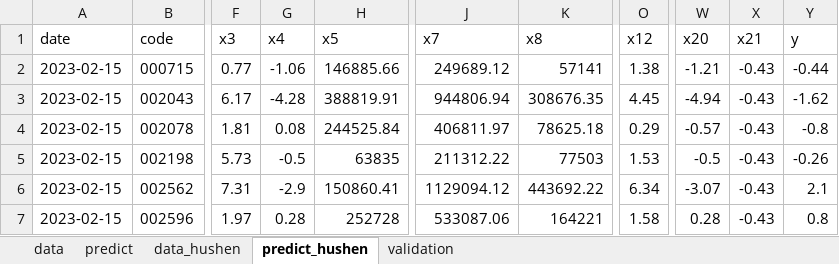
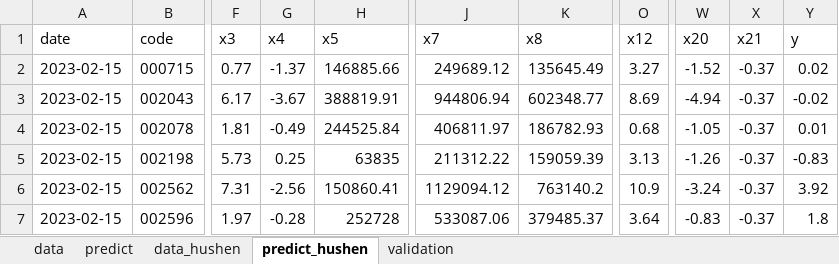
Before and after one commit to lvseouren/stock_pick, an Excel workbook: MachineLearning/data/stock_3yang1tiao.xlsx, sheet predict_hushen, drawn as a sheet; only a part is shown, gaps mark what is left out; values as stored, in another font and other column widths than the file's, no borders; the diff covers the shown part only; the diff names each change by its address in the sheet, - before the commit and + after, or states it on an @@ line.

```diff
--- a/MachineLearning/data/stock_3yang1tiao.xlsx (sheet predict_hushen)
+++ b/MachineLearning/data/stock_3yang1tiao.xlsx (sheet predict_hushen)
-G2 (x4): -1.06
+G2 (x4): -1.37
-K2 (x8): 57141
+K2 (x8): 135645.49
-O2 (x12): 1.38
+O2 (x12): 3.27
-W2 (x20): -1.21
+W2 (x20): -1.52
-X2:X7 (x21): -0.43
+X2:X7 (x21): -0.37
-Y2 (y): -0.44
+Y2 (y): 0.02
-G3 (x4): -4.28
+G3 (x4): -3.67
-K3 (x8): 308676.35
+K3 (x8): 602348.77
-O3 (x12): 4.45
+O3 (x12): 8.69
-Y3 (y): -1.62
+Y3 (y): -0.02
-G4 (x4): 0.08
+G4 (x4): -0.49
-K4 (x8): 78625.18
+K4 (x8): 186782.93
-O4 (x12): 0.29
+O4 (x12): 0.68
-W4 (x20): -0.57
+W4 (x20): -1.05
-Y4 (y): -0.8
+Y4 (y): 0.01
-G5 (x4): -0.5
+G5 (x4): 0.25
-K5 (x8): 77503
+K5 (x8): 159059.39
-O5 (x12): 1.53
+O5 (x12): 3.13
-W5 (x20): -0.5
+W5 (x20): -1.26
-Y5 (y): -0.26
+Y5 (y): -0.83
-G6 (x4): -2.9
+G6 (x4): -2.56
-K6 (x8): 443692.22
+K6 (x8): 763140.2
-O6 (x12): 6.34
+O6 (x12): 10.9
-W6 (x20): -3.07
+W6 (x20): -3.24
-Y6 (y): 2.1
+Y6 (y): 3.92
-G7 (x4): 0.28
+G7 (x4): -0.28
-K7 (x8): 164221
+K7 (x8): 379485.37
-O7 (x12): 1.58
+O7 (x12): 3.64
-W7 (x20): 0.28
+W7 (x20): -0.83
-Y7 (y): 0.8
+Y7 (y): 1.8
```
Also changed, not shown: 1 removed row and 28 edited cells elsewhere in this sheet, sheet data, sheet predict, MachineLearning/data/stock_3yang.xlsx, 29 other files.
